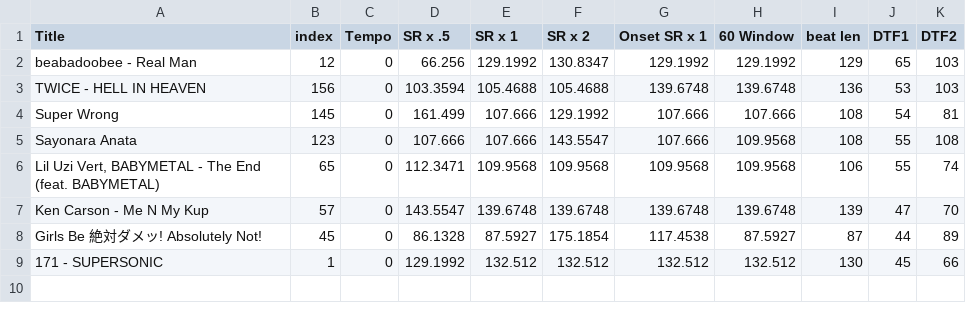
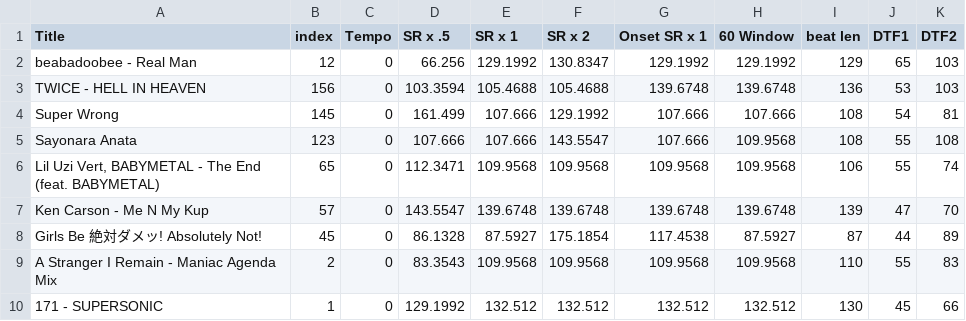
Before and after one commit to AMONTFLEURY/ATP-Tempo-Estimation, a CSV file: userData.csv, drawn as a sheet; the diff names each change by its address in the sheet, - before the commit and + after, or states it on an @@ line.

Commit message:
7/22, refTable Addition, search TODO: Fishing Add_datapoint()

```diff
--- a/userData.csv
+++ b/userData.csv
+row 9: A Stranger I Remain - Maniac Agenda Mix | 2 | 0 | 83.3543 | 109.9568 | 109.9568 | 109.9568 | 109.9568 | 110 | 55 | 83
```
Also changed, not shown: 5 other files.
